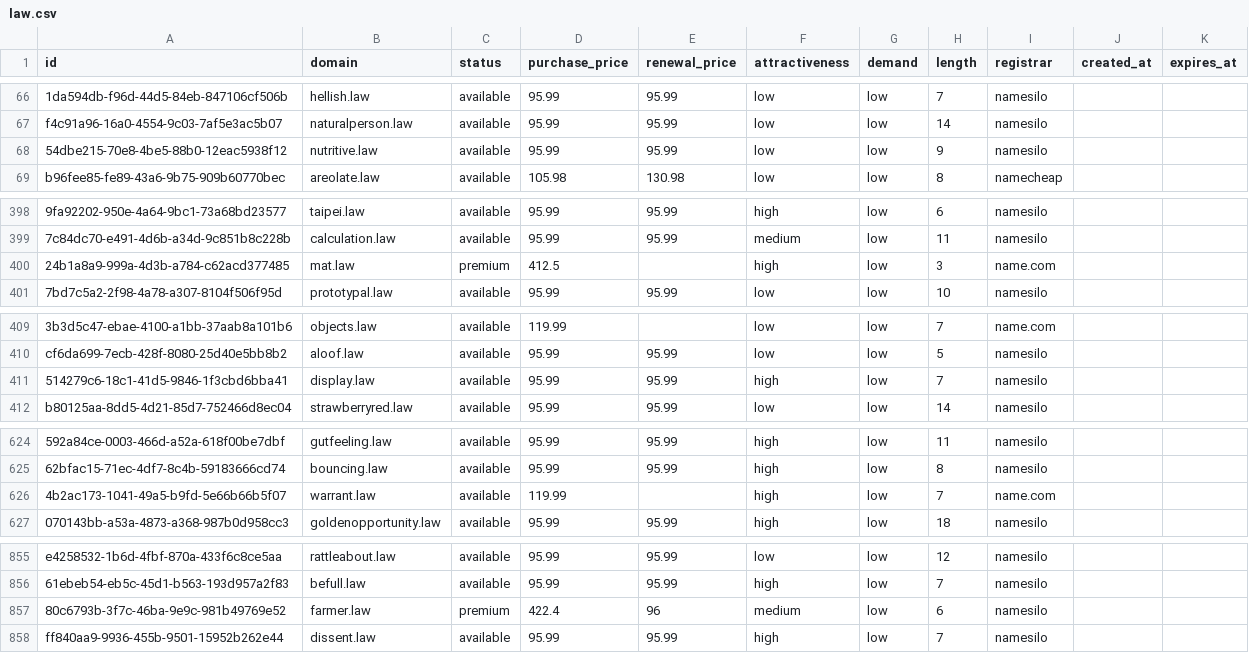
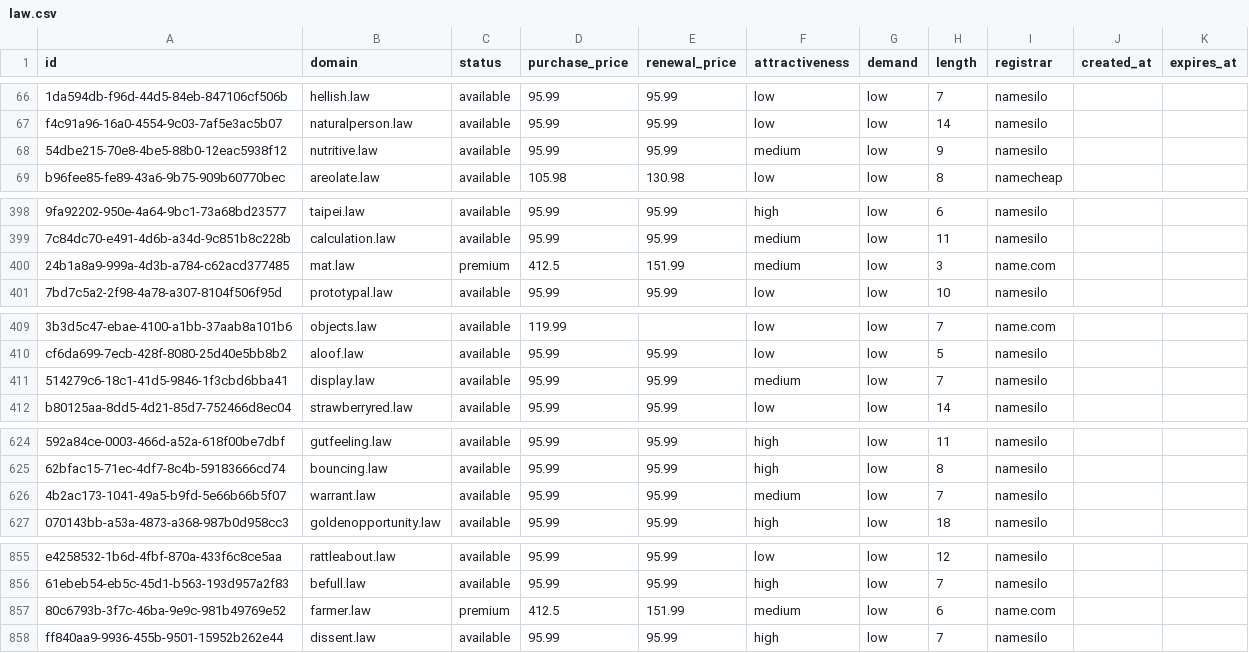
Before and after one commit to UniqueDomains/law-oneword-domains, a CSV file: law.csv, drawn as a sheet; only a part is shown, gaps mark what is left out; the diff covers the shown part only; the diff names each change by its address in the sheet, - before the commit and + after, or states it on an @@ line.

Commit message:
Domains update

```diff
--- a/law.csv
+++ b/law.csv
-F68 (attractiveness): low
+F68 (attractiveness): medium
-E400 (renewal_price): (empty)
+E400 (renewal_price): 151.99
-F400 (attractiveness): high
+F400 (attractiveness): medium
-F411 (attractiveness): high
+F411 (attractiveness): medium
-D626 (purchase_price): 119.99
+D626 (purchase_price): 95.99
-E626 (renewal_price): (empty)
+E626 (renewal_price): 95.99
-F626 (attractiveness): high
+F626 (attractiveness): medium
-I626 (registrar): name.com
+I626 (registrar): namesilo
-D857 (purchase_price): 422.4
+D857 (purchase_price): 412.5
-E857 (renewal_price): 96
+E857 (renewal_price): 151.99
-I857 (registrar): namesilo
+I857 (registrar): name.com
```
Also changed, not shown: 1 edited cell elsewhere in this file, 4 other files.
